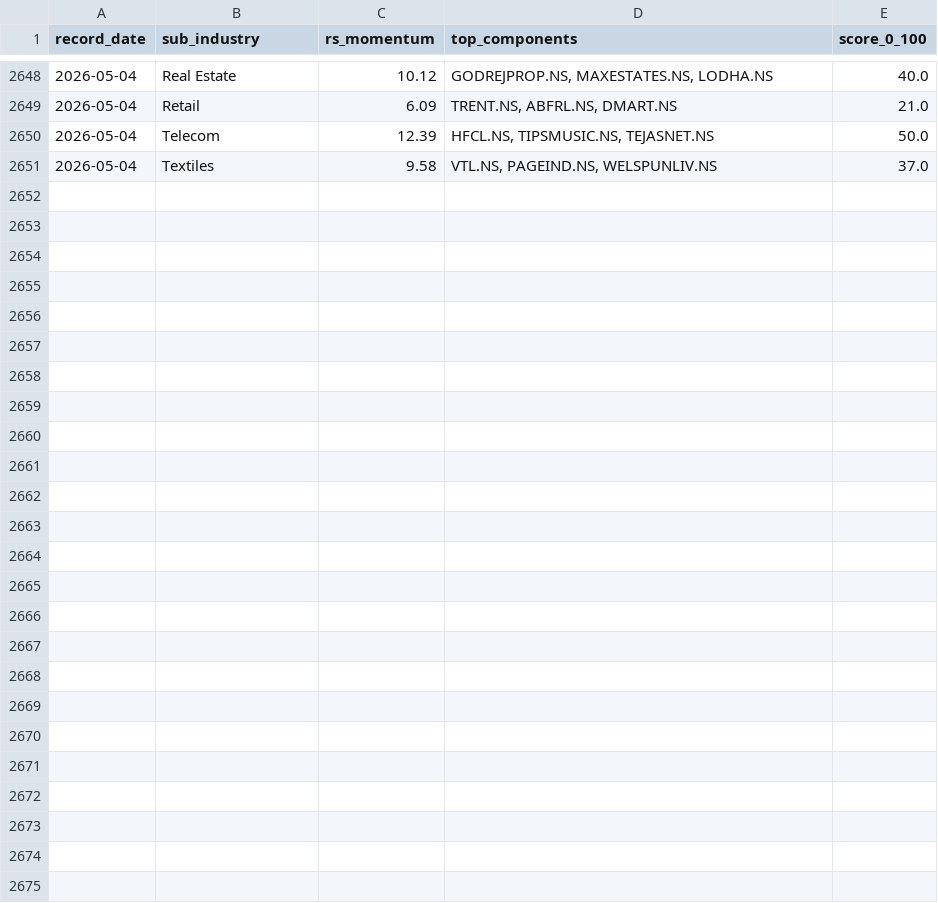
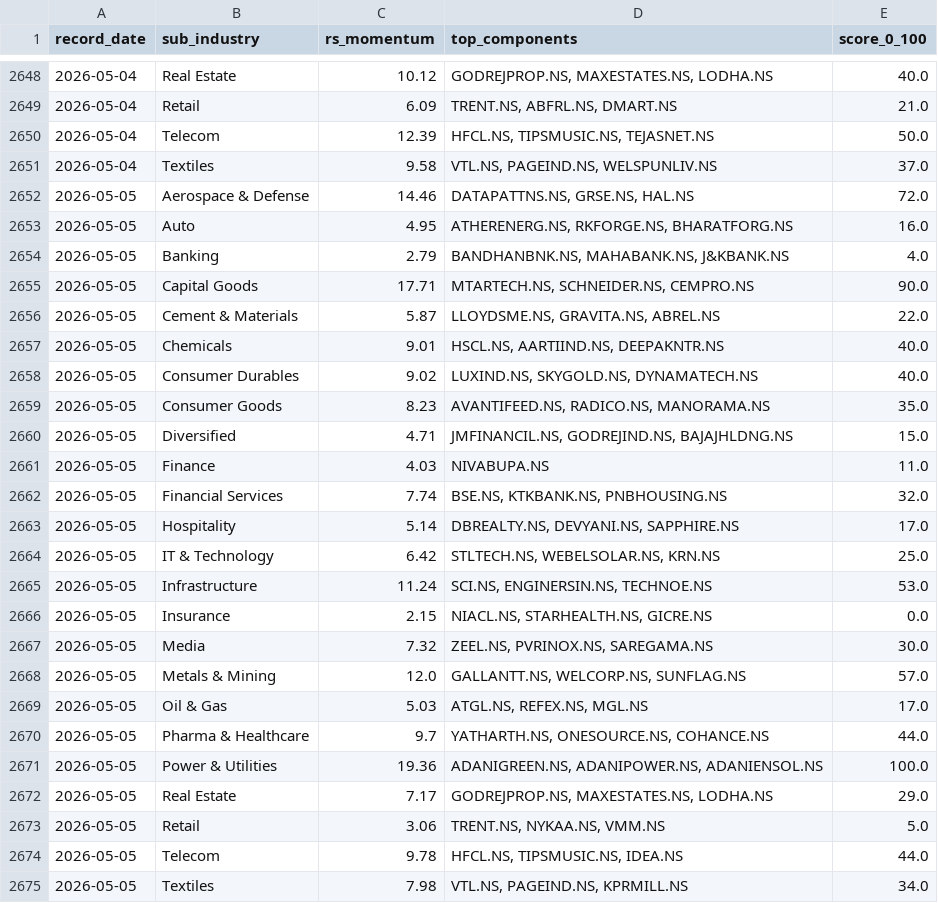
Before and after one commit to adi-git01/nifty-dashboard, a CSV file: data/sub_industry_rotation.csv, drawn as a sheet; only a part is shown, gaps mark what is left out; the diff names each change by its address in the sheet, - before the commit and + after, or states it on an @@ line.

```diff
--- a/data/sub_industry_rotation.csv
+++ b/data/sub_industry_rotation.csv
+row 2652: 2026-05-05 | Aerospace & Defense | 14.46 | DATAPATTNS.NS, GRSE.NS, HAL.NS | 72.0
+row 2653: 2026-05-05 | Auto | 4.95 | ATHERENERG.NS, RKFORGE.NS, BHARATFORG.NS | 16.0
+row 2654: 2026-05-05 | Banking | 2.79 | BANDHANBNK.NS, MAHABANK.NS, J&KBANK.NS | 4.0
+row 2655: 2026-05-05 | Capital Goods | 17.71 | MTARTECH.NS, SCHNEIDER.NS, CEMPRO.NS | 90.0
+row 2656: 2026-05-05 | Cement & Materials | 5.87 | LLOYDSME.NS, GRAVITA.NS, ABREL.NS | 22.0
+row 2657: 2026-05-05 | Chemicals | 9.01 | HSCL.NS, AARTIIND.NS, DEEPAKNTR.NS | 40.0
+row 2658: 2026-05-05 | Consumer Durables | 9.02 | LUXIND.NS, SKYGOLD.NS, DYNAMATECH.NS | 40.0
+row 2659: 2026-05-05 | Consumer Goods | 8.23 | AVANTIFEED.NS, RADICO.NS, MANORAMA.NS | 35.0
+row 2660: 2026-05-05 | Diversified | 4.71 | JMFINANCIL.NS, GODREJIND.NS, BAJAJHLDNG.NS | 15.0
+row 2661: 2026-05-05 | Finance | 4.03 | NIVABUPA.NS | 11.0
+row 2662: 2026-05-05 | Financial Services | 7.74 | BSE.NS, KTKBANK.NS, PNBHOUSING.NS | 32.0
+row 2663: 2026-05-05 | Hospitality | 5.14 | DBREALTY.NS, DEVYANI.NS, SAPPHIRE.NS | 17.0
+row 2664: 2026-05-05 | IT & Technology | 6.42 | STLTECH.NS, WEBELSOLAR.NS, KRN.NS | 25.0
+row 2665: 2026-05-05 | Infrastructure | 11.24 | SCI.NS, ENGINERSIN.NS, TECHNOE.NS | 53.0
+row 2666: 2026-05-05 | Insurance | 2.15 | NIACL.NS, STARHEALTH.NS, GICRE.NS | 0.0
+row 2667: 2026-05-05 | Media | 7.32 | ZEEL.NS, PVRINOX.NS, SAREGAMA.NS | 30.0
+row 2668: 2026-05-05 | Metals & Mining | 12.0 | GALLANTT.NS, WELCORP.NS, SUNFLAG.NS | 57.0
+row 2669: 2026-05-05 | Oil & Gas | 5.03 | ATGL.NS, REFEX.NS, MGL.NS | 17.0
+row 2670: 2026-05-05 | Pharma & Healthcare | 9.7 | YATHARTH.NS, ONESOURCE.NS, COHANCE.NS | 44.0
+row 2671: 2026-05-05 | Power & Utilities | 19.36 | ADANIGREEN.NS, ADANIPOWER.NS, ADANIENSOL.NS | 100.0
+row 2672: 2026-05-05 | Real Estate | 7.17 | GODREJPROP.NS, MAXESTATES.NS, LODHA.NS | 29.0
+row 2673: 2026-05-05 | Retail | 3.06 | TRENT.NS, NYKAA.NS, VMM.NS | 5.0
+row 2674: 2026-05-05 | Telecom | 9.78 | HFCL.NS, TIPSMUSIC.NS, IDEA.NS | 44.0
+row 2675: 2026-05-05 | Textiles | 7.98 | VTL.NS, PAGEIND.NS, KPRMILL.NS | 34.0
```
Also changed, not shown: data/alerts_log.csv, data/dna3_equity_curve.csv, 7 other files.
